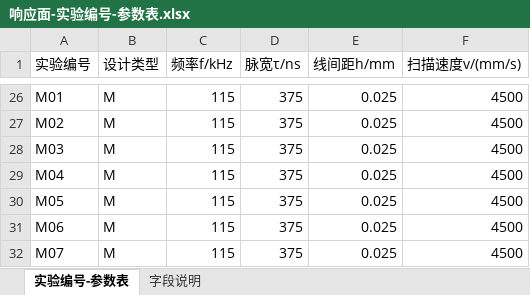
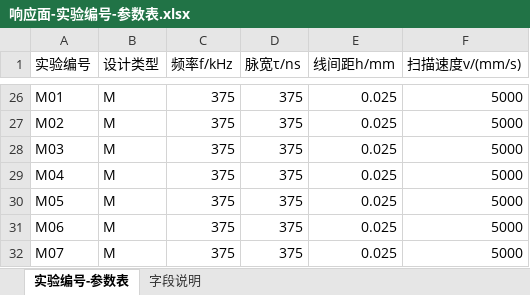
Before and after one commit to CYKEFEW/Laser-Cleaning-Data-Processing-Program, an Excel workbook: 响应面-实验编号-参数表.xlsx, sheet 实验编号-参数表, drawn as a sheet; only a part is shown, gaps mark what is left out; values as stored, in another font and other column widths than the file's, no borders; the diff covers the shown part only; the diff names each change by its address in the sheet, - before the commit and + after, or states it on an @@ line.

```diff
--- a/响应面-实验编号-参数表.xlsx (sheet 实验编号-参数表)
+++ b/响应面-实验编号-参数表.xlsx (sheet 实验编号-参数表)
-C26:C32 (频率f/kHz): 115
+C26:C32 (频率f/kHz): 375
-F26:F32 (扫描速度v/(mm/s)): 4500
+F26:F32 (扫描速度v/(mm/s)): 5000
```
Also changed, not shown: 72 edited cells elsewhere in this sheet, 图片计算-实验参数表.xlsx, 1 other file.
